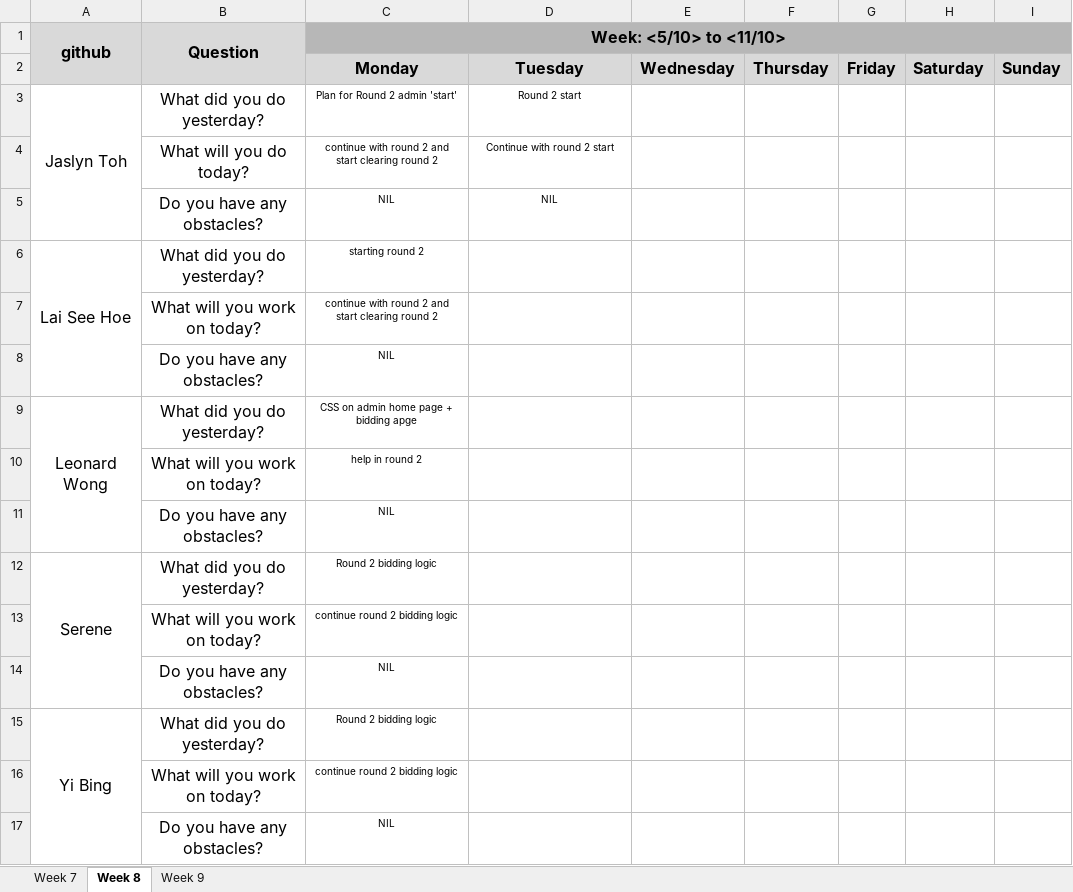
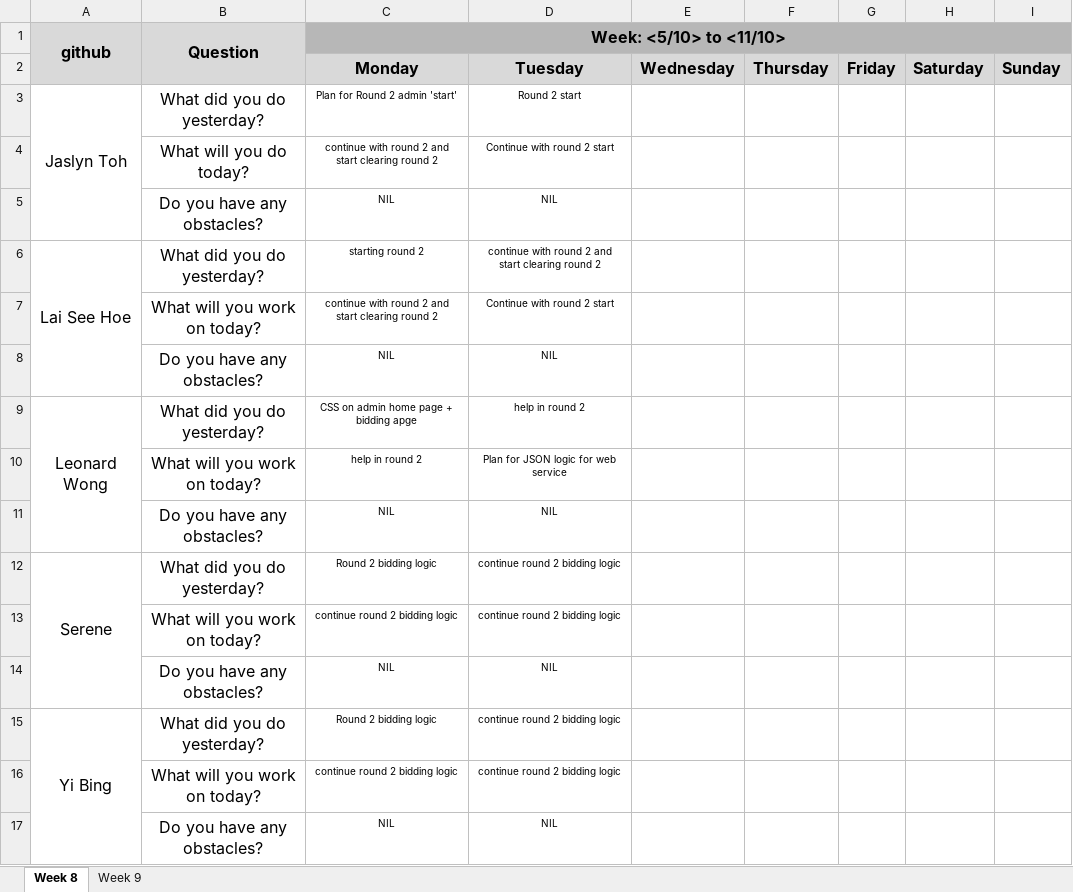
Before and after one commit to one-ice/IS212-Software-Project-Management, an Excel workbook: metrics/Du.xlsx, sheet Week 8, drawn as a sheet; values as stored, in another font and other column widths than the file's, no borders; charts and pictures not drawn; the diff names each change by its address in the sheet, - before the commit and + after, or states it on an @@ line.

```diff
--- a/metrics/Du.xlsx (sheet Week 8)
+++ b/metrics/Du.xlsx (sheet Week 8)
@@ sheet tab hidden: Week 7 @@
-D6: (empty)
+D6: continue with round 2 and start clearing round 2
-D7: (empty)
+D7: Continue with round 2 start
-D8: (empty)
+D8: NIL
-D9: (empty)
+D9: help in round 2
-D10: (empty)
+D10: Plan for JSON logic for web service
-D11: (empty)
+D11: NIL
-D12:D13: (empty)
+D12:D13: continue round 2 bidding logic
-D14: (empty)
+D14: NIL
-D15:D16: (empty)
+D15:D16: continue round 2 bidding logic
-D17: (empty)
+D17: NIL
```
